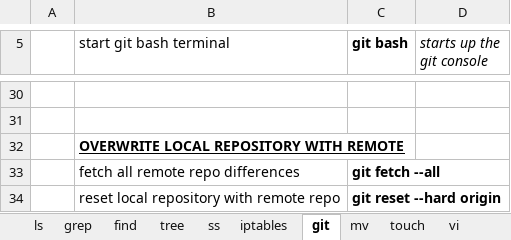
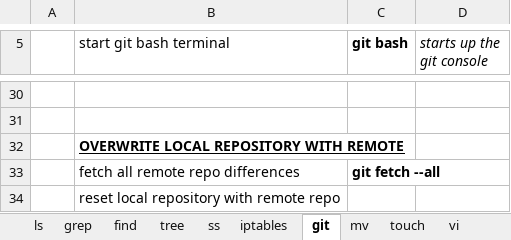
Before and after one commit to hoyle-timothy/Linux-cmds-cheat-sheet, an Excel workbook: Linux_cmd_master_sheet.xlsx, sheet git, drawn as a sheet; only a part is shown, gaps mark what is left out; values as stored, in another font and other column widths than the file's, no borders; the diff names each change by its address in the sheet, - before the commit and + after, or states it on an @@ line.

```diff
--- a/Linux_cmd_master_sheet.xlsx (sheet git)
+++ b/Linux_cmd_master_sheet.xlsx (sheet git)
-C34 (git bash): git reset --hard origin
+C34 (git bash): (empty)
```
Also changed, not shown: sheet iptables.
